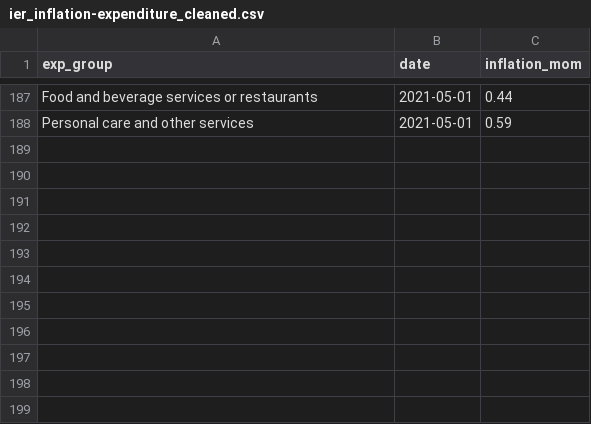
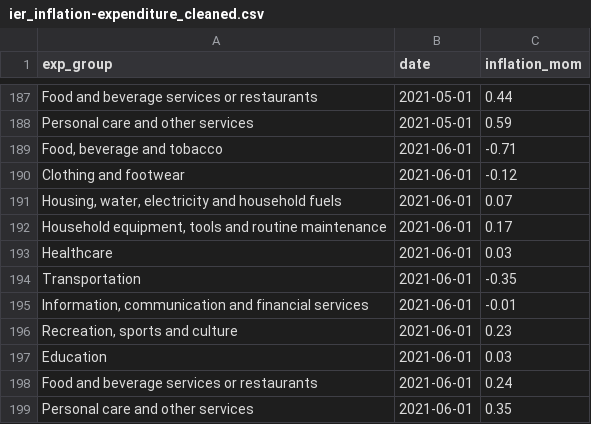
Before and after one commit to dzulfiqarfr/indonesia-recovery-tracker, a CSV file: data/ier_inflation-expenditure_cleaned.csv, drawn as a sheet; only a part is shown, gaps mark what is left out.

```diff
--- a/data/ier_inflation-expenditure_cleaned.csv
+++ b/data/ier_inflation-expenditure_cleaned.csv
@@ -188 +188,12 @@ Food and beverage services or restaurants,2021-05-01,0.44
 Personal care and other services,2021-05-01,0.59
+"Food, beverage and tobacco",2021-06-01,-0.71
+Clothing and footwear,2021-06-01,-0.12
+"Housing, water, electricity and household fuels",2021-06-01,0.07
+"Household equipment, tools and routine maintenance",2021-06-01,0.17
+Healthcare,2021-06-01,0.03
+Transportation,2021-06-01,-0.35
+"Information, communication and financial services",2021-06-01,-0.01
+"Recreation, sports and culture",2021-06-01,0.23
+Education,2021-06-01,0.03
+Food and beverage services or restaurants,2021-06-01,0.24
+Personal care and other services,2021-06-01,0.35
```
Also changed, not shown: data/ier_inflation-component_cleaned.csv, 1 other file.
